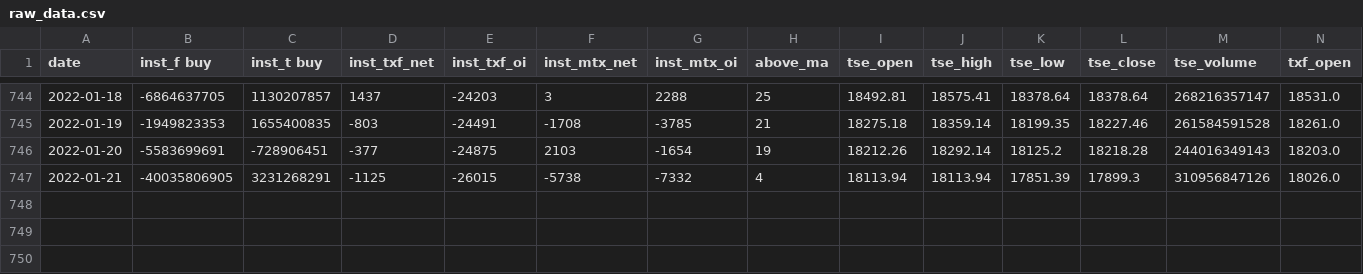
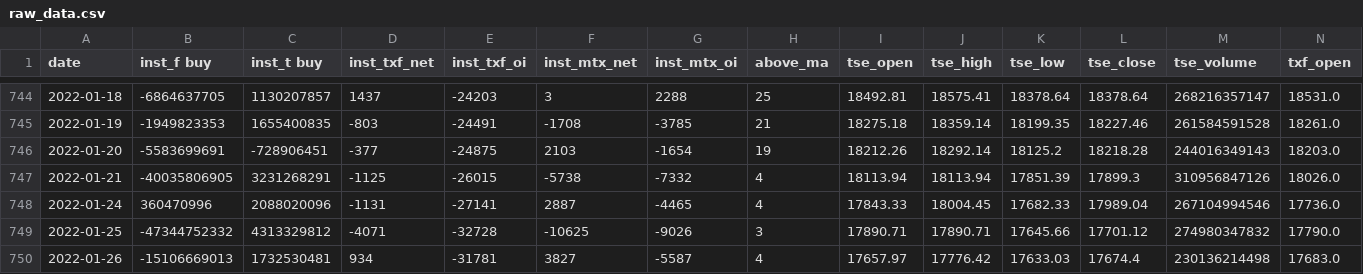
Before and after one commit to MaxChenCMC/Machine_Learning_in_Futures_Trading, a CSV file: raw_data.csv, drawn as a sheet; only a part is shown, gaps mark what is left out; rows hold the shown columns only; the diff names each change by its address in the sheet, - before the commit and + after, or states it on an @@ line.

Commit message:
Update raw_data.csv

```diff
--- a/raw_data.csv
+++ b/raw_data.csv
+row 748: 2022-01-24 | 360470996 | 2088020096 | -1131 | -27141 | 2887 | -4465 | 4 | 17843.33 | 18004.45 | 17682.33 | 17989.04 | 267104994546 | 17736.0
+row 749: 2022-01-25 | -47344752332 | 4313329812 | -4071 | -32728 | -10625 | -9026 | 3 | 17890.71 | 17890.71 | 17645.66 | 17701.12 | 274980347832 | 17790.0
+row 750: 2022-01-26 | -15106669013 | 1732530481 | 934 | -31781 | 3827 | -5587 | 4 | 17657.97 | 17776.42 | 17633.03 | 17674.4 | 230136214498 | 17683.0
```
